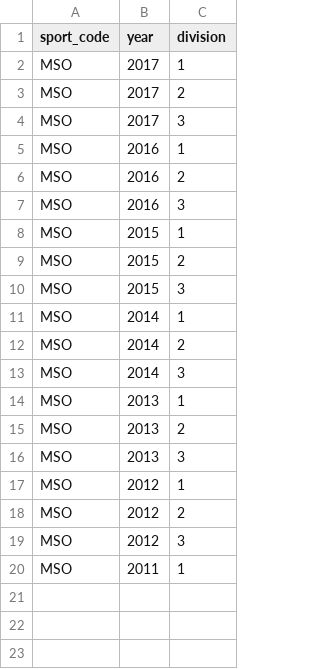
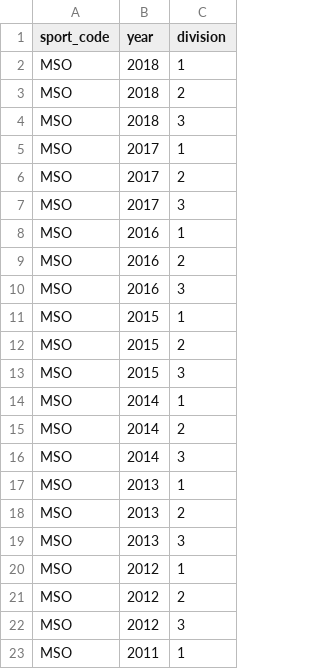
Before and after one commit to octonion/soccer-m, a CSV file: ncaa_pbp/csv/ncaa_years_divisions.csv, drawn as a sheet; the diff names each change by its address in the sheet, - before the commit and + after, or states it on an @@ line.

```diff
--- a/ncaa_pbp/csv/ncaa_years_divisions.csv
+++ b/ncaa_pbp/csv/ncaa_years_divisions.csv
+row 2: MSO | 2018 | 1
+row 3: MSO | 2018 | 2
+row 4: MSO | 2018 | 3
```
Also changed, not shown: ncaa_pbp/csv/ncaa_teams_2011_1.csv, ncaa_pbp/csv/ncaa_teams_2012_1.csv, 27 other files.
